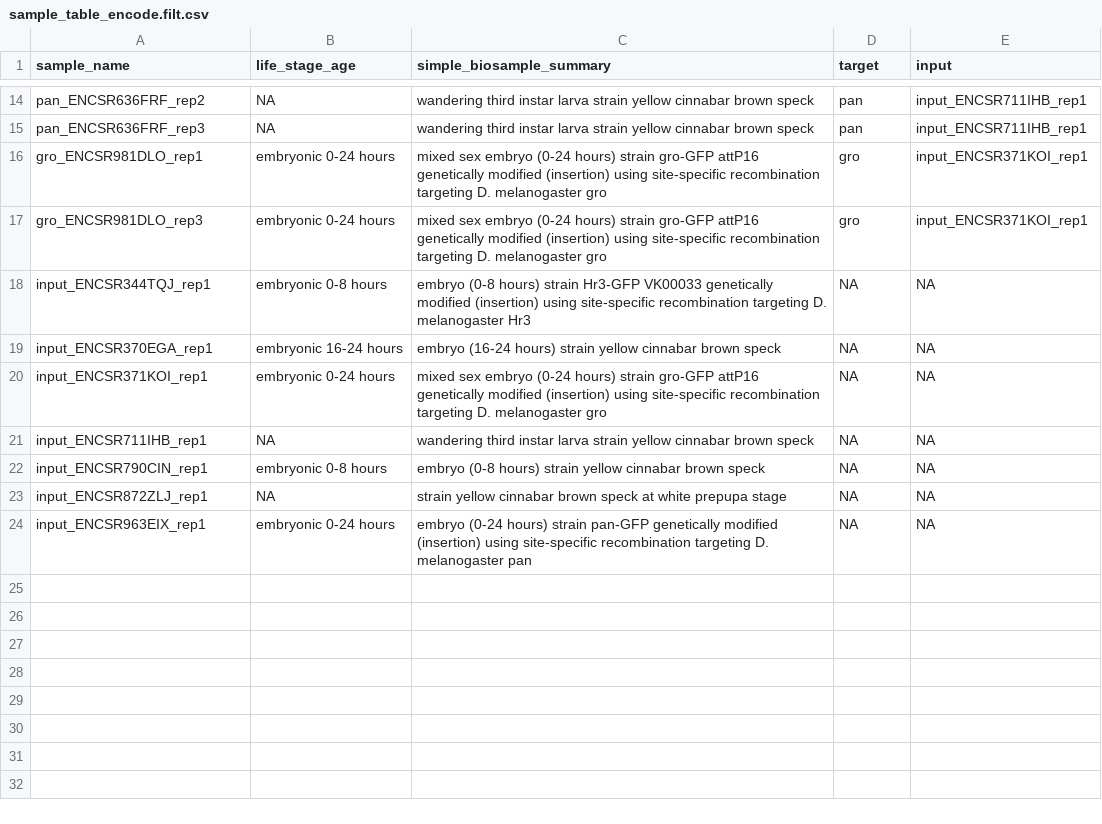
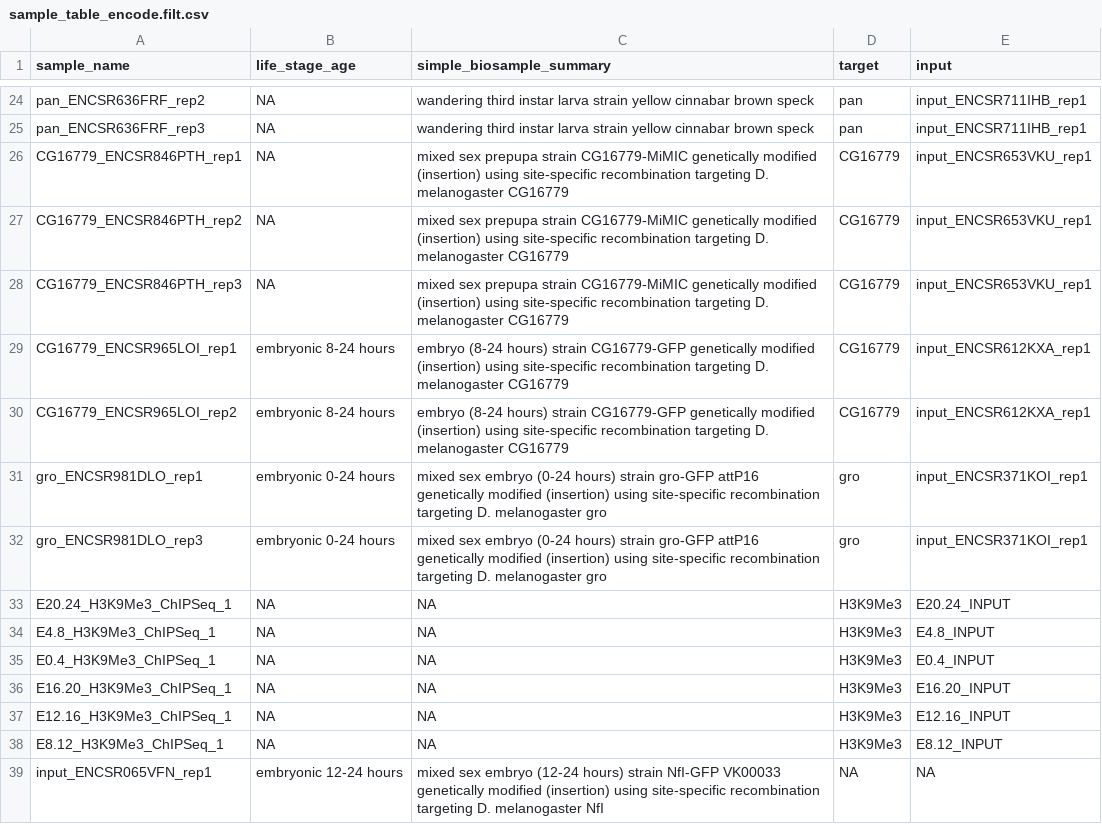
Before and after one commit to mal2017/tetf_csem_mosaics, a CSV file: config/sample_table_encode.filt.csv, drawn as a sheet; only a part is shown, gaps mark what is left out; the shorter side is filled out with more unchanged rows; the diff covers the shown part only; the diff names each change by its address in the sheet, - before the commit and + after, or states it on an @@ line.

```diff
--- a/config/sample_table_encode.filt.csv
+++ b/config/sample_table_encode.filt.csv
+row 26: CG16779_ENCSR846PTH_rep1 | NA | mixed sex prepupa strain CG16779-MiMIC genetically modified (insertion) using site-specific recombination targeting D. melanogaster CG16779 | CG16779 | input_ENCSR653VKU_rep1
+row 27: CG16779_ENCSR846PTH_rep2 | NA | mixed sex prepupa strain CG16779-MiMIC genetically modified (insertion) using site-specific recombination targeting D. melanogaster CG16779 | CG16779 | input_ENCSR653VKU_rep1
+row 28: CG16779_ENCSR846PTH_rep3 | NA | mixed sex prepupa strain CG16779-MiMIC genetically modified (insertion) using site-specific recombination targeting D. melanogaster CG16779 | CG16779 | input_ENCSR653VKU_rep1
+row 29: CG16779_ENCSR965LOI_rep1 | embryonic 8-24 hours | embryo (8-24 hours) strain CG16779-GFP genetically modified (insertion) using site-specific recombination targeting D. melanogaster CG16779 | CG16779 | input_ENCSR612KXA_rep1
+row 30: CG16779_ENCSR965LOI_rep2 | embryonic 8-24 hours | embryo (8-24 hours) strain CG16779-GFP genetically modified (insertion) using site-specific recombination targeting D. melanogaster CG16779 | CG16779 | input_ENCSR612KXA_rep1
+row 33: E20.24_H3K9Me3_ChIPSeq_1 | NA | NA | H3K9Me3 | E20.24_INPUT
+row 34: E4.8_H3K9Me3_ChIPSeq_1 | NA | NA | H3K9Me3 | E4.8_INPUT
+row 35: E0.4_H3K9Me3_ChIPSeq_1 | NA | NA | H3K9Me3 | E0.4_INPUT
+row 36: E16.20_H3K9Me3_ChIPSeq_1 | NA | NA | H3K9Me3 | E16.20_INPUT
+row 37: E12.16_H3K9Me3_ChIPSeq_1 | NA | NA | H3K9Me3 | E12.16_INPUT
+row 38: E8.12_H3K9Me3_ChIPSeq_1 | NA | NA | H3K9Me3 | E8.12_INPUT
+row 39: input_ENCSR065VFN_rep1 | embryonic 12-24 hours | mixed sex embryo (12-24 hours) strain NfI-GFP VK00033 genetically modified (insertion) using site-specific recombination targeting D. melanogaster NfI | NA | NA
```
Also changed, not shown: 21 added rows elsewhere in this file, 5 other files.
